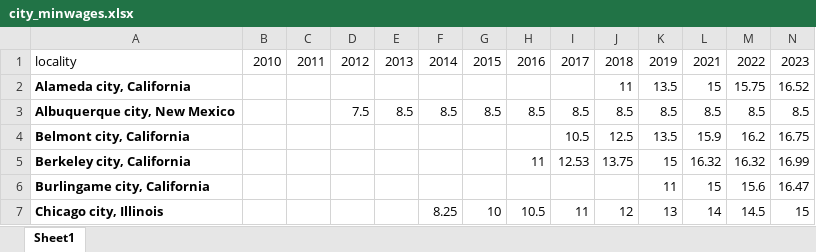
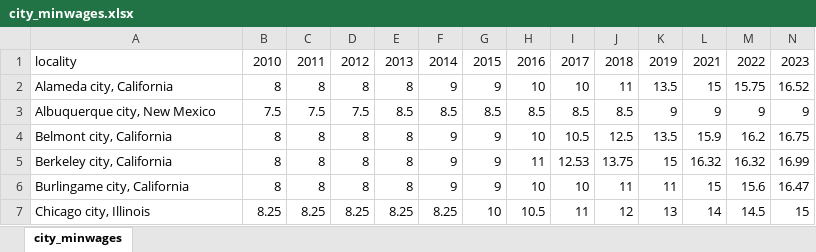
Before and after one commit to kdv19gu/Thesis, an Excel workbook: Supplemental Data/city_minwages.xlsx, sheet city_minwages, drawn as a sheet; only a part is shown; values as stored, in another font and other column widths than the file's, no borders; the diff covers the shown part only; the diff names each change by its address in the sheet, - before the commit and + after, or states it on an @@ line.

```diff
--- a/Supplemental Data/city_minwages.xlsx (sheet city_minwages)
+++ b/Supplemental Data/city_minwages.xlsx (sheet city_minwages)
-sheet tab: Sheet1
+sheet tab: city_minwages
-A2:A7 bold: on
+A2:A7 bold: off
-B2: (empty)
+B2: 8
-C2: (empty)
+C2: 8
-D2: (empty)
+D2: 8
-E2: (empty)
+E2: 8
-F2: (empty)
+F2: 9
-G2: (empty)
+G2: 9
-H2: (empty)
+H2: 10
-I2: (empty)
+I2: 10
-B3: (empty)
+B3: 7.5
-C3: (empty)
+C3: 7.5
-K3: 8.5
+K3: 9
-L3: 8.5
+L3: 9
-M3: 8.5
+M3: 9
-N3: 8.5
+N3: 9
-B4:B6: (empty)
+B4:B6: 8
-C4:C6: (empty)
+C4:C6: 8
-D4:D6: (empty)
+D4:D6: 8
-E4:E6: (empty)
+E4:E6: 8
-F4:F6: (empty)
+F4:F6: 9
-G4:G6: (empty)
+G4:G6: 9
-H4: (empty)
+H4: 10
-H6: (empty)
+H6: 10
-I6: (empty)
+I6: 10
-J6: (empty)
+J6: 11
-B7: (empty)
+B7: 8.25
-C7: (empty)
+C7: 8.25
-D7: (empty)
+D7: 8.25
-E7: (empty)
+E7: 8.25
```
Also changed, not shown: 1 added row, 1 removed row, 310 edited cells and cell formats elsewhere in this sheet, 7 other files.
